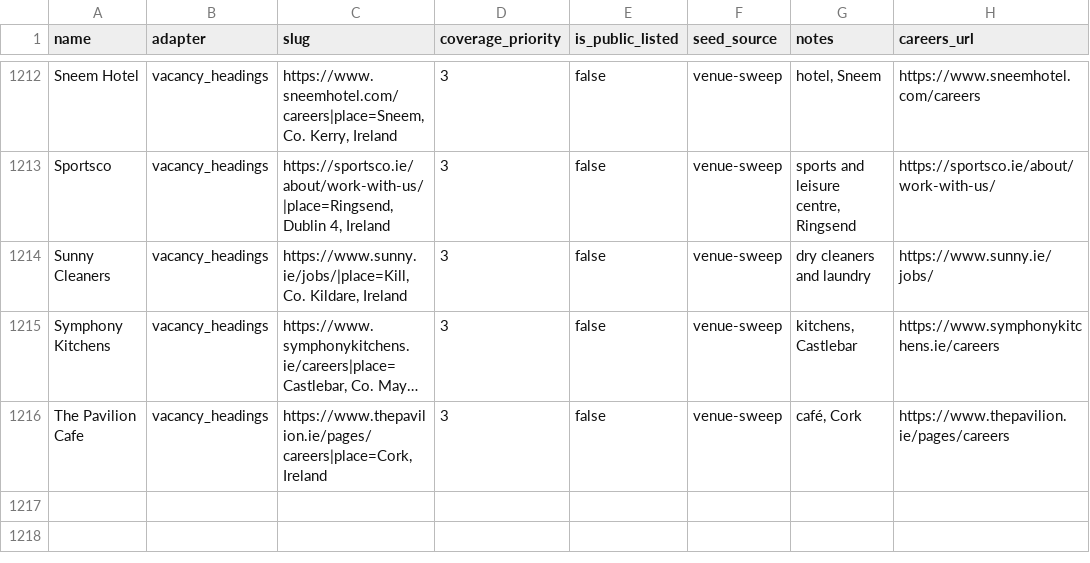
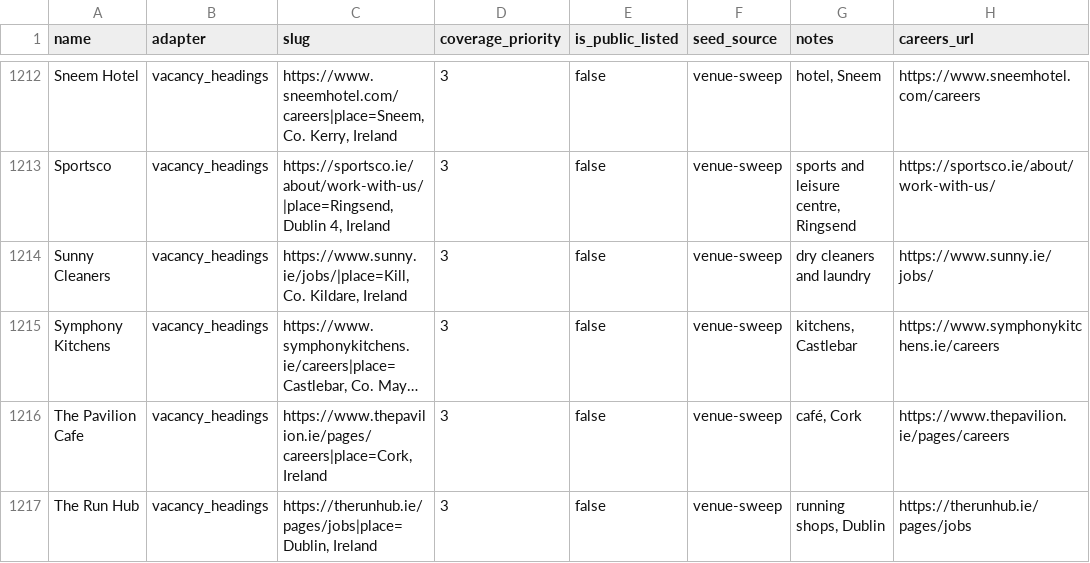
Before and after one commit to ag2502/Sorted-Place, a CSV file: data/seed_companies.csv, drawn as a sheet; only a part is shown, gaps mark what is left out; long unchanged cells end in …; the diff names each change by its address in the sheet, - before the commit and + after, or states it on an @@ line.

Commit message:
2026-10-20 18:50 - Read The Run Hub's vacancies
The Run Hub's careers page (https://therunhub.ie/pages/jobs) lists its vacancies as headings: 1 role, 1 part time. The headings name no place, so the slug gives the employer's own in Dublin (from its site's address).

```diff
--- a/data/seed_companies.csv
+++ b/data/seed_companies.csv
+row 1217: The Run Hub | vacancy_headings | https://therunhub.ie/pages/jobs|place=Dublin, Ireland | 3 | false | venue-sweep | running shops, Dublin | https://therunhub.ie/pages/jobs
```
